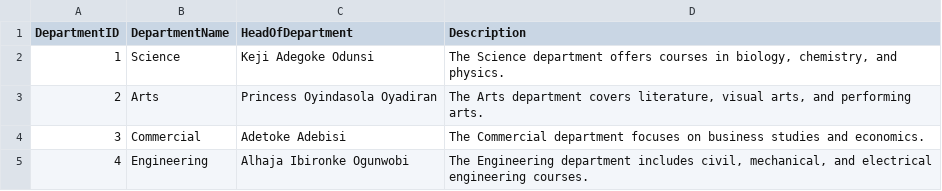
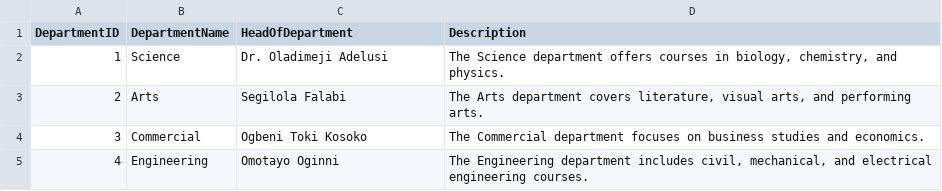
Before and after one commit to Chichi126/conquistador_dataset, a CSV file: department.csv, drawn as a sheet.

```diff
--- a/department.csv
+++ b/department.csv
@@ -1,5 +1,5 @@
 DepartmentID,DepartmentName,HeadOfDepartment,Description
-1,Science,Keji Adegoke Odunsi,"The Science department offers courses in biology, chemistry, and physics."
-2,Arts,Princess Oyindasola Oyadiran,"The Arts department covers literature, visual arts, and performing arts."
-3,Commercial,Adetoke Adebisi,The Commercial department focuses on business studies and economics.
-4,Engineering,Alhaja Ibironke Ogunwobi,"The Engineering department includes civil, mechanical, and electrical engineering courses."
+1,Science,Dr. Oladimeji Adelusi,"The Science department offers courses in biology, chemistry, and physics."
+2,Arts,Segilola Falabi,"The Arts department covers literature, visual arts, and performing arts."
+3,Commercial,Ogbeni Toki Kosoko,The Commercial department focuses on business studies and economics.
+4,Engineering,Omotayo Oginni,"The Engineering department includes civil, mechanical, and electrical engineering courses."
```
Also changed, not shown: academic_records.csv, attendance.csv, 6 other files.
